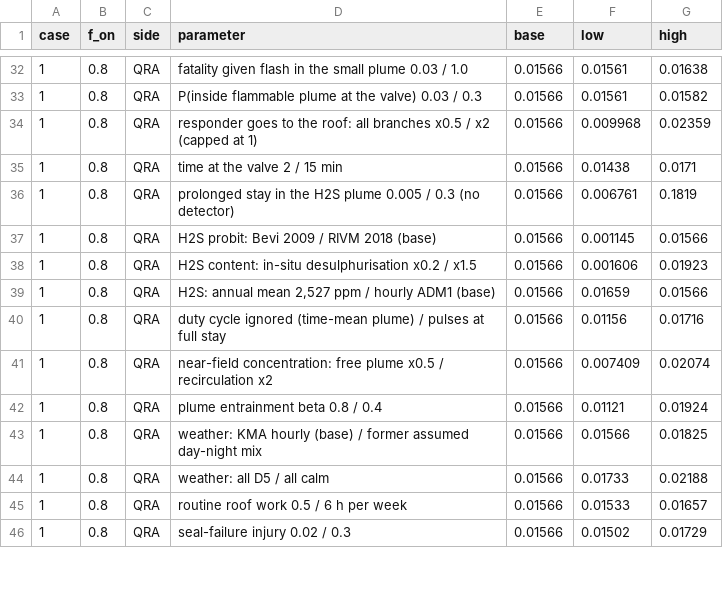
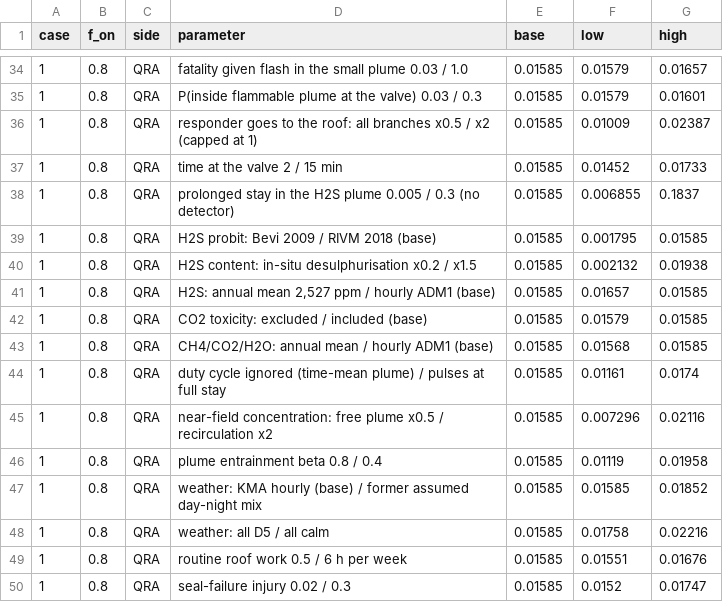
Before and after one commit to drinkgarlic/biogas-pvrv-qra, a CSV file: results/tables/risk_sensitivity.csv, drawn as a sheet; only a part is shown, gaps mark what is left out; the diff covers the shown part only.

```diff
--- a/results/tables/risk_sensitivity.csv
+++ b/results/tables/risk_sensitivity.csv
@@ -32,15 +34,17 @@ case,f_on,side,parameter,base,low,high
-1,0.8,QRA,fatality given flash in the small plume 0.03 / 1.0,0.01566,0.01561,0.01638
-1,0.8,QRA,P(inside flammable plume at the valve) 0.03 / 0.3,0.01566,0.01561,0.01582
-1,0.8,QRA,responder goes to the roof: all branches x0.5 / x2 (capped at 1),0.01566,0.009968,0.02359
-1,0.8,QRA,time at the valve 2 / 15 min,0.01566,0.01438,0.0171
-1,0.8,QRA,prolonged stay in the H2S plume 0.005 / 0.3 (no detector),0.01566,0.006761,0.1819
-1,0.8,QRA,H2S probit: Bevi 2009 / RIVM 2018 (base),0.01566,0.001145,0.01566
-1,0.8,QRA,H2S content: in-situ desulphurisation x0.2 / x1.5,0.01566,0.001606,0.01923
-1,0.8,QRA,"H2S: annual mean 2,527 ppm / hourly ADM1 (base)",0.01566,0.01659,0.01566
-1,0.8,QRA,duty cycle ignored (time-mean plume) / pulses at full stay,0.01566,0.01156,0.01716
-1,0.8,QRA,near-field concentration: free plume x0.5 / recirculation x2,0.01566,0.007409,0.02074
-1,0.8,QRA,plume entrainment beta 0.8 / 0.4,0.01566,0.01121,0.01924
-1,0.8,QRA,weather: KMA hourly (base) / former assumed day-night mix,0.01566,0.01566,0.01825
-1,0.8,QRA,weather: all D5 / all calm,0.01566,0.01733,0.02188
-1,0.8,QRA,routine roof work 0.5 / 6 h per week,0.01566,0.01533,0.01657
-1,0.8,QRA,seal-failure injury 0.02 / 0.3,0.01566,0.01502,0.01729
+1,0.8,QRA,fatality given flash in the small plume 0.03 / 1.0,0.01585,0.01579,0.01657
+1,0.8,QRA,P(inside flammable plume at the valve) 0.03 / 0.3,0.01585,0.01579,0.01601
+1,0.8,QRA,responder goes to the roof: all branches x0.5 / x2 (capped at 1),0.01585,0.01009,0.02387
+1,0.8,QRA,time at the valve 2 / 15 min,0.01585,0.01452,0.01733
+1,0.8,QRA,prolonged stay in the H2S plume 0.005 / 0.3 (no detector),0.01585,0.006855,0.1837
+1,0.8,QRA,H2S probit: Bevi 2009 / RIVM 2018 (base),0.01585,0.001795,0.01585
+1,0.8,QRA,H2S content: in-situ desulphurisation x0.2 / x1.5,0.01585,0.002132,0.01938
+1,0.8,QRA,"H2S: annual mean 2,527 ppm / hourly ADM1 (base)",0.01585,0.01657,0.01585
+1,0.8,QRA,CO2 toxicity: excluded / included (base),0.01585,0.01579,0.01585
+1,0.8,QRA,CH4/CO2/H2O: annual mean / hourly ADM1 (base),0.01585,0.01568,0.01585
+1,0.8,QRA,duty cycle ignored (time-mean plume) / pulses at full stay,0.01585,0.01161,0.0174
+1,0.8,QRA,near-field concentration: free plume x0.5 / recirculation x2,0.01585,0.007296,0.02116
+1,0.8,QRA,plume entrainment beta 0.8 / 0.4,0.01585,0.01119,0.01958
+1,0.8,QRA,weather: KMA hourly (base) / former assumed day-night mix,0.01585,0.01585,0.01852
+1,0.8,QRA,weather: all D5 / all calm,0.01585,0.01758,0.02216
+1,0.8,QRA,routine roof work 0.5 / 6 h per week,0.01585,0.01551,0.01676
+1,0.8,QRA,seal-failure injury 0.02 / 0.3,0.01585,0.0152,0.01747
```
Also changed, not shown: 2 added rows and 123 edited cells elsewhere in this file, results/tables/dispersion_check_mass.csv, results/tables/dispersion_check_sigmas.csv, 26 other files.
